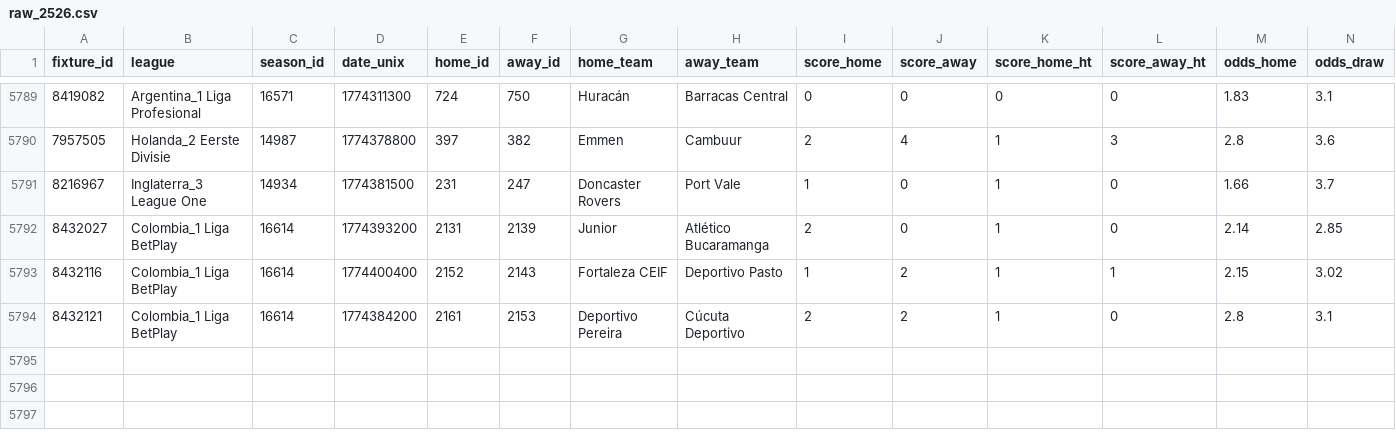
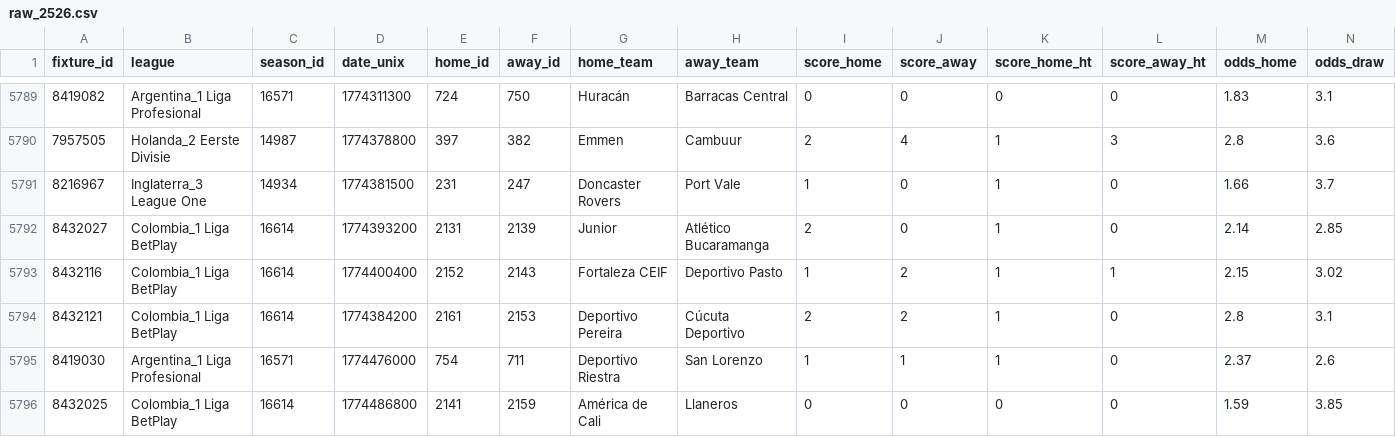
Before and after one commit to tarcisio248/PAINEL_FULBETS, a CSV file: raw_2526.csv, drawn as a sheet; only a part is shown, gaps mark what is left out; rows hold the shown columns only; the diff names each change by its address in the sheet, - before the commit and + after, or states it on an @@ line.

```diff
--- a/raw_2526.csv
+++ b/raw_2526.csv
+row 5795: 8419030 | Argentina_1 Liga Profesional | 16571 | 1774476000 | 754 | 711 | Deportivo Riestra | San Lorenzo | 1 | 1 | 1 | 0 | 2.37 | 2.6
+row 5796: 8432025 | Colombia_1 Liga BetPlay | 16614 | 1774486800 | 2141 | 2159 | América de Cali | Llaneros | 0 | 0 | 0 | 0 | 1.59 | 3.85
```
Also changed, not shown: 0_PAINEL_EVOLUTION_JOGOS_GOLS_M60_API.csv, 0_PAINEL_EVOLUTION_JOGOS_MOMENTO_1GOL_API.csv, 11 other files.
